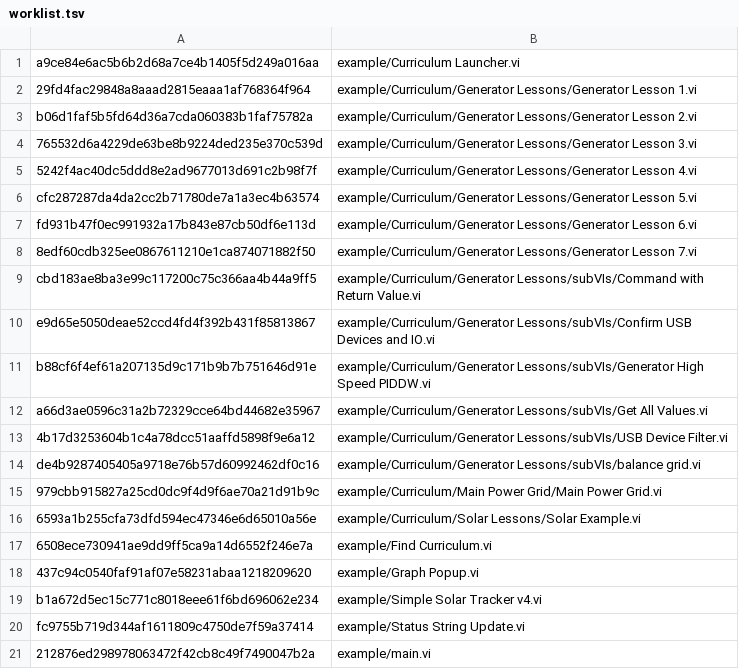
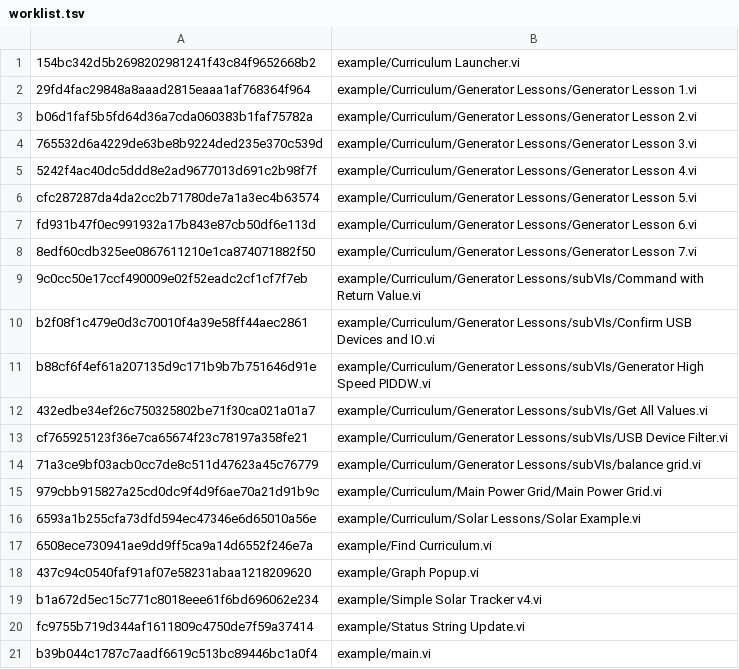
Before and after one commit to elijah286/LabVIEW-CI-with-Containers, a TSV file: vi-snapshots/worklist.tsv, drawn as a sheet.

```diff
--- a/vi-snapshots/worklist.tsv
+++ b/vi-snapshots/worklist.tsv
@@ -1,2 +1,2 @@
-a9ce84e6ac5b6b2d68a7ce4b1405f5d249a016aa	example/Curriculum Launcher.vi
+154bc342d5b2698202981241f43c84f9652668b2	example/Curriculum Launcher.vi
 29fd4fac29848a8aaad2815eaaa1af768364f964	example/Curriculum/Generator Lessons/Generator Lesson 1.vi
@@ -8,8 +8,8 @@ fd931b47f0ec991932a17b843e87cb50df6e113d	example/Curriculum/Generator Lessons/Ge
 8edf60cdb325ee0867611210e1ca874071882f50	example/Curriculum/Generator Lessons/Generator Lesson 7.vi
-cbd183ae8ba3e99c117200c75c366aa4b44a9ff5	example/Curriculum/Generator Lessons/subVIs/Command with Return Value.vi
-e9d65e5050deae52ccd4fd4f392b431f85813867	example/Curriculum/Generator Lessons/subVIs/Confirm USB Devices and IO.vi
+9c0cc50e17ccf490009e02f52eadc2cf1cf7f7eb	example/Curriculum/Generator Lessons/subVIs/Command with Return Value.vi
+b2f08f1c479e0d3c70010f4a39e58ff44aec2861	example/Curriculum/Generator Lessons/subVIs/Confirm USB Devices and IO.vi
 b88cf6f4ef61a207135d9c171b9b7b751646d91e	example/Curriculum/Generator Lessons/subVIs/Generator High Speed PIDDW.vi
-a66d3ae0596c31a2b72329cce64bd44682e35967	example/Curriculum/Generator Lessons/subVIs/Get All Values.vi
-4b17d3253604b1c4a78dcc51aaffd5898f9e6a12	example/Curriculum/Generator Lessons/subVIs/USB Device Filter.vi
-de4b9287405405a9718e76b57d60992462df0c16	example/Curriculum/Generator Lessons/subVIs/balance grid.vi
+432edbe34ef26c750325802be71f30ca021a01a7	example/Curriculum/Generator Lessons/subVIs/Get All Values.vi
+cf765925123f36e7ca65674f23c78197a358fe21	example/Curriculum/Generator Lessons/subVIs/USB Device Filter.vi
+71a3ce9bf03acb0cc7de8c511d47623a45c76779	example/Curriculum/Generator Lessons/subVIs/balance grid.vi
 979cbb915827a25cd0dc9f4d9f6ae70a21d91b9c	example/Curriculum/Main Power Grid/Main Power Grid.vi
@@ -20,2 +20,2 @@ b1a672d5ec15c771c8018eee61f6bd696062e234	example/Simple Solar Tracker v4.vi
 fc9755b719d344af1611809c4750de7f59a37414	example/Status String Update.vi
-212876ed298978063472f42cb8c49f7490047b2a	example/main.vi
+b39b044c1787c7aadf6619c513bc89446bc1a0f4	example/main.vi
```
